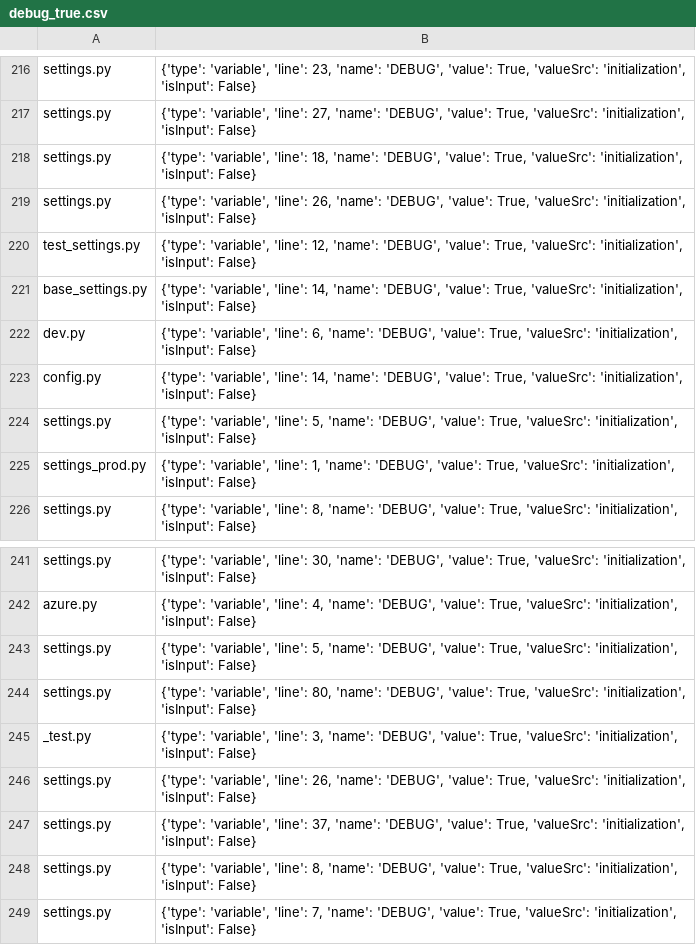
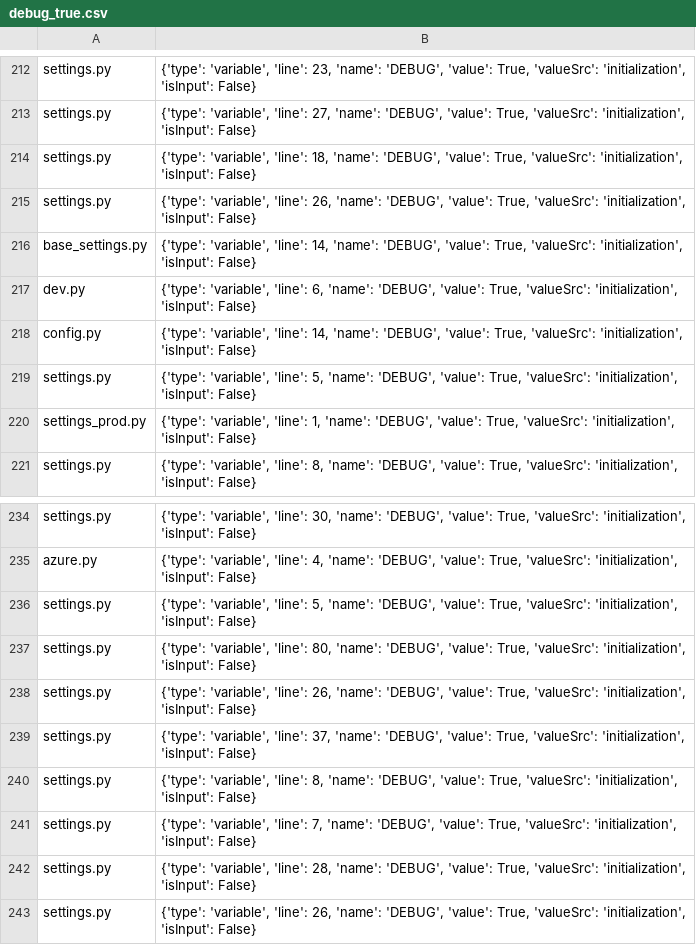
Before and after one commit to miranalmehrab/Smell-Investigator, a CSV file: logs/smells/debug_true.csv, drawn as a sheet; only a part is shown, gaps mark what is left out; the shorter side is filled out with more unchanged rows; the diff covers the shown part only.

```diff
--- a/logs/smells/debug_true.csv
+++ b/logs/smells/debug_true.csv
@@ -219,3 +215,2 @@ settings.py,"{'type': 'variable', 'line': 18, 'name': 'DEBUG', 'value': True, 'v
 settings.py,"{'type': 'variable', 'line': 26, 'name': 'DEBUG', 'value': True, 'valueSrc': 'initialization', 'isInput': False}"
-test_settings.py,"{'type': 'variable', 'line': 12, 'name': 'DEBUG', 'value': True, 'valueSrc': 'initialization', 'isInput': False}"
 base_settings.py,"{'type': 'variable', 'line': 14, 'name': 'DEBUG', 'value': True, 'valueSrc': 'initialization', 'isInput': False}"
@@ -244,3 +237,2 @@ settings.py,"{'type': 'variable', 'line': 5, 'name': 'DEBUG', 'value': True, 'va
 settings.py,"{'type': 'variable', 'line': 80, 'name': 'DEBUG', 'value': True, 'valueSrc': 'initialization', 'isInput': False}"
-_test.py,"{'type': 'variable', 'line': 3, 'name': 'DEBUG', 'value': True, 'valueSrc': 'initialization', 'isInput': False}"
 settings.py,"{'type': 'variable', 'line': 26, 'name': 'DEBUG', 'value': True, 'valueSrc': 'initialization', 'isInput': False}"
```
Also changed, not shown: 1 added row and 7 removed rows elsewhere in this file, logs/smells/harcoded_tmp_dir.csv, logs/smells/hardcoded_secret.csv, 18 other files.
